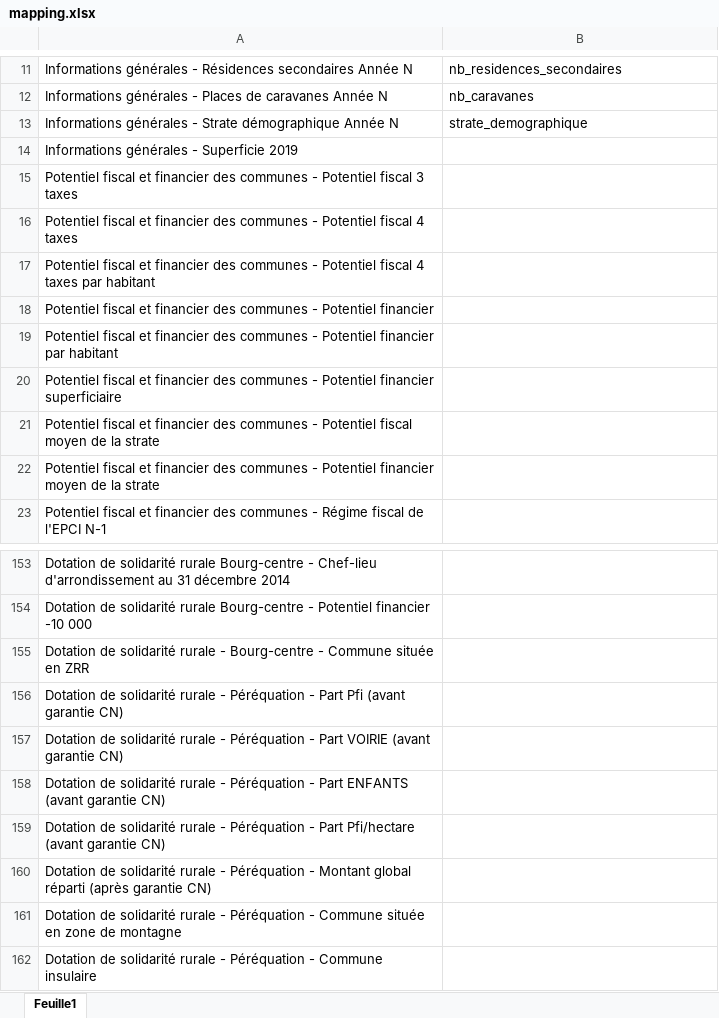
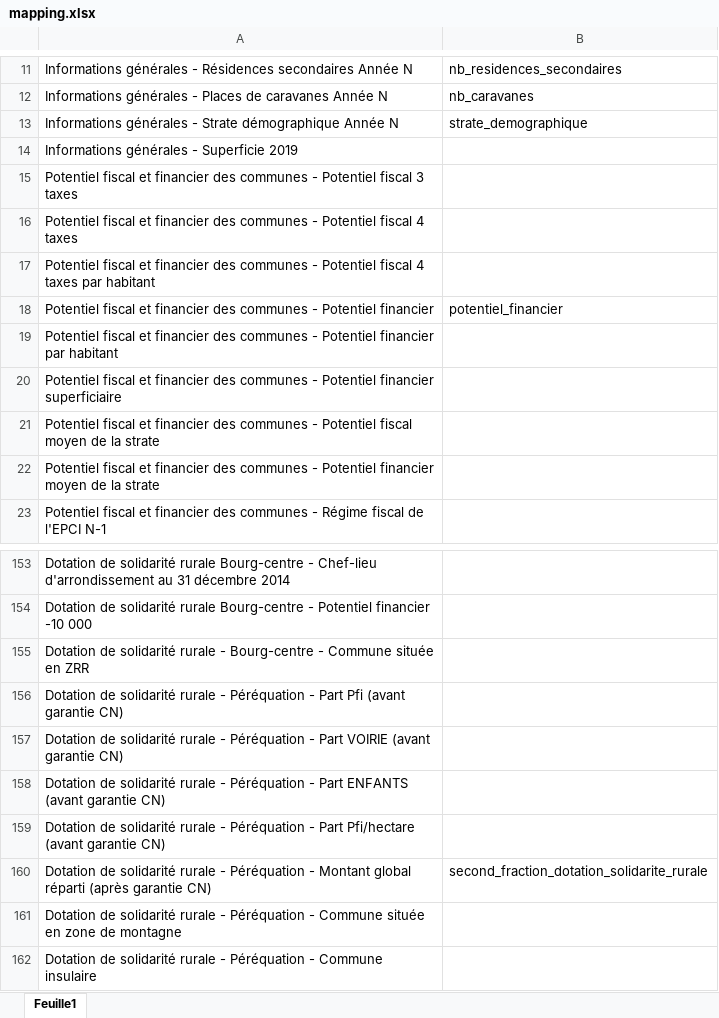
Before and after one commit to guillett/openfisca-collectivites-territoriales, an Excel workbook: data/mapping.xlsx, sheet Feuille1, drawn as a sheet; only a part is shown, gaps mark what is left out; values as stored, in another font and other column widths than the file's, no borders; the diff names each change by its address in the sheet, - before the commit and + after, or states it on an @@ line.

Commit message:
Compute second_fraction_dotation_solidarite_rurale_eligible 99.40%

```diff
--- a/data/mapping.xlsx (sheet Feuille1)
+++ b/data/mapping.xlsx (sheet Feuille1)
-B18: (empty)
+B18: potentiel_financier
-B160: (empty)
+B160: second_fraction_dotation_solidarite_rurale
```
Also changed, not shown: 3 other files.
